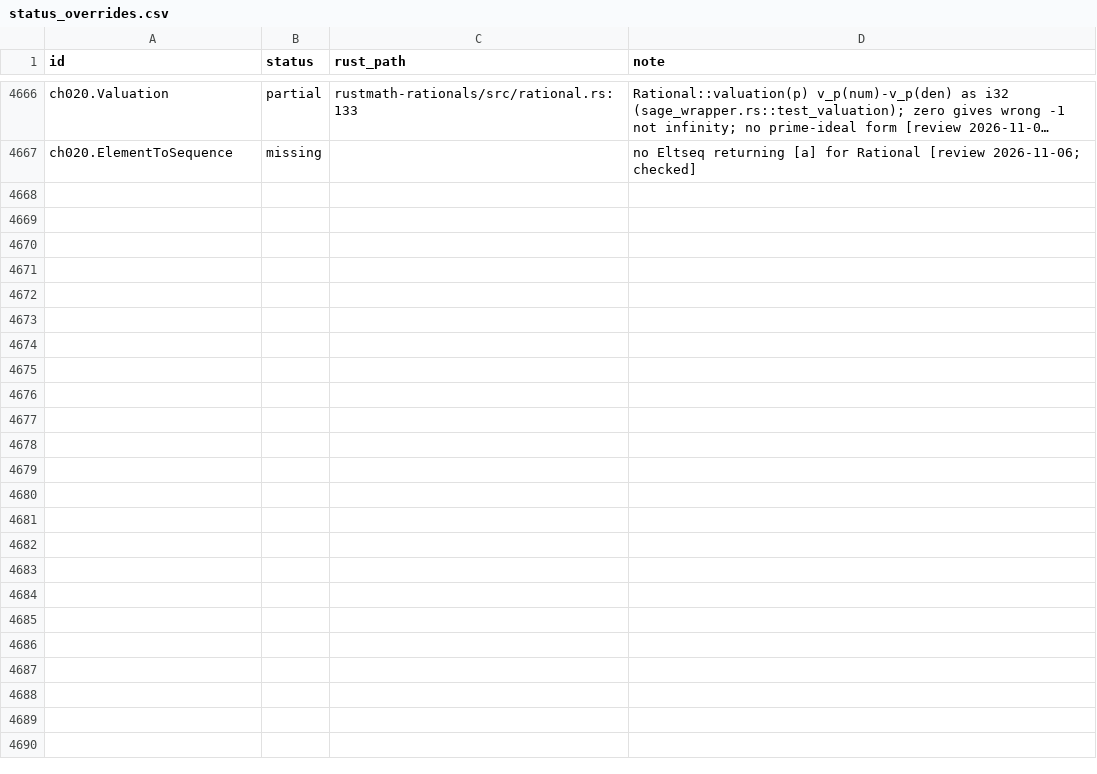
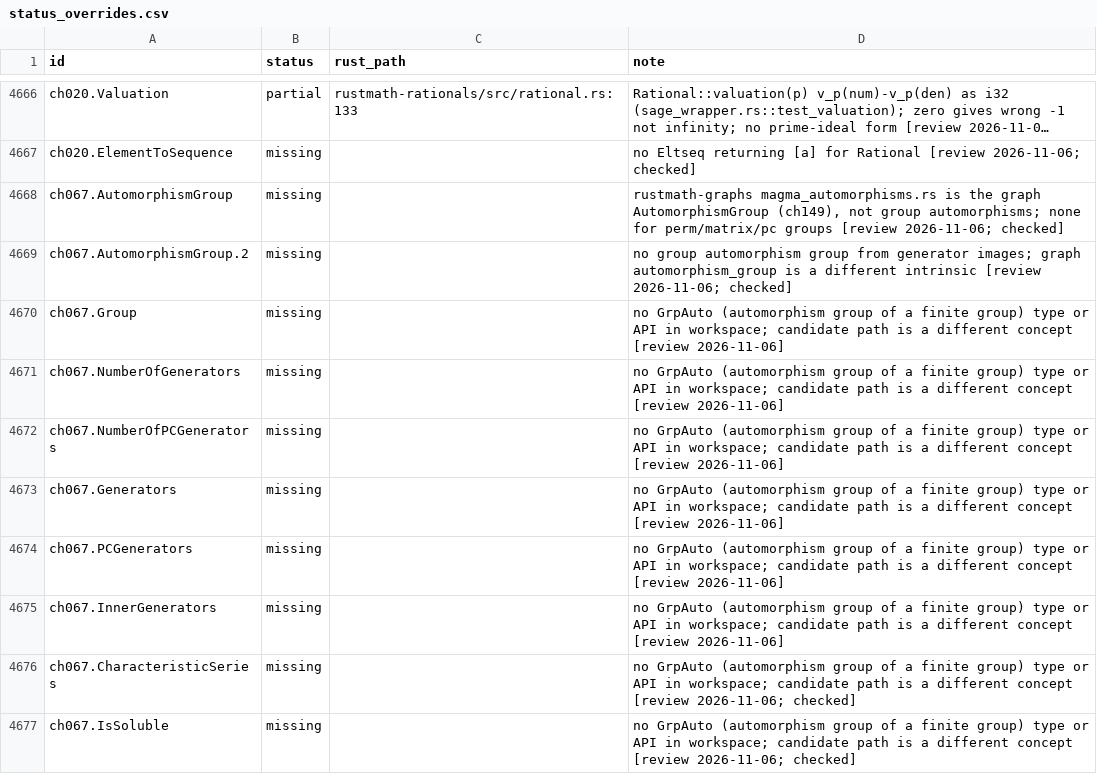
Before and after one commit to johnjanik/RustMath, a CSV file: docs/magma/status_overrides.csv, drawn as a sheet; only a part is shown, gaps mark what is left out; long unchanged cells end in …; the diff covers the shown part only; the diff names each change by its address in the sheet, - before the commit and + after, or states it on an @@ line.

```diff
--- a/docs/magma/status_overrides.csv
+++ b/docs/magma/status_overrides.csv
+row 4668: ch067.AutomorphismGroup | missing |  | rustmath-graphs magma_automorphisms.rs is the graph AutomorphismGroup (ch149), not group automorphisms; none for perm/matrix/pc groups [review 2026-11-06; checked]
+row 4669: ch067.AutomorphismGroup.2 | missing |  | no group automorphism group from generator images; graph automorphism_group is a different intrinsic [review 2026-11-06; checked]
+row 4670: ch067.Group | missing |  | no GrpAuto (automorphism group of a finite group) type or API in workspace; candidate path is a different concept [review 2026-11-06]
+row 4671: ch067.NumberOfGenerators | missing |  | no GrpAuto (automorphism group of a finite group) type or API in workspace; candidate path is a different concept [review 2026-11-06]
+row 4672: ch067.NumberOfPCGenerators | missing |  | no GrpAuto (automorphism group of a finite group) type or API in workspace; candidate path is a different concept [review 2026-11-06]
+row 4673: ch067.Generators | missing |  | no GrpAuto (automorphism group of a finite group) type or API in workspace; candidate path is a different concept [review 2026-11-06]
+row 4674: ch067.PCGenerators | missing |  | no GrpAuto (automorphism group of a finite group) type or API in workspace; candidate path is a different concept [review 2026-11-06]
+row 4675: ch067.InnerGenerators | missing |  | no GrpAuto (automorphism group of a finite group) type or API in workspace; candidate path is a different concept [review 2026-11-06]
+row 4676: ch067.CharacteristicSeries | missing |  | no GrpAuto (automorphism group of a finite group) type or API in workspace; candidate path is a different concept [review 2026-11-06; checked]
+row 4677: ch067.IsSoluble | missing |  | no GrpAuto (automorphism group of a finite group) type or API in workspace; candidate path is a different concept [review 2026-11-06; checked]
```
Also changed, not shown: 24 added rows elsewhere in this file, 2 other files.
